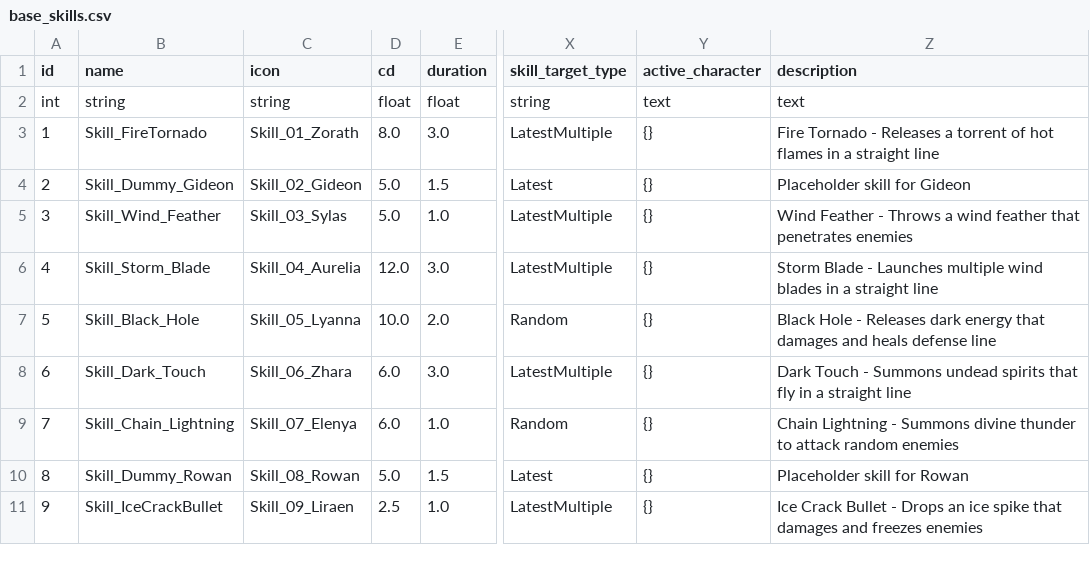
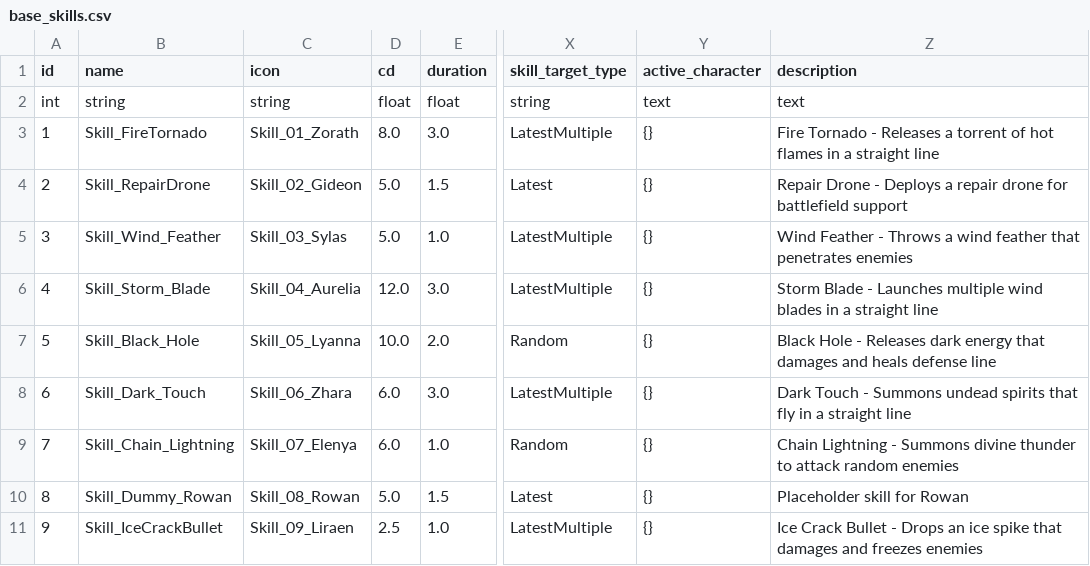
Before and after one commit to AlgoriaNet/project1-server, a CSV file: lib/config/base_skills.csv, drawn as a sheet; only a part is shown, gaps mark what is left out; the diff names each change by its address in the sheet, - before the commit and + after, or states it on an @@ line.

```diff
--- a/lib/config/base_skills.csv
+++ b/lib/config/base_skills.csv
-B4 (name): Skill_Dummy_Gideon
+B4 (name): Skill_RepairDrone
-Z4 (description): Placeholder skill for Gideon
+Z4 (description): Repair Drone - Deploys a repair drone for battlefield support
```
Also changed, not shown: lib/config/sidekick_skills.csv, 3 other files.
